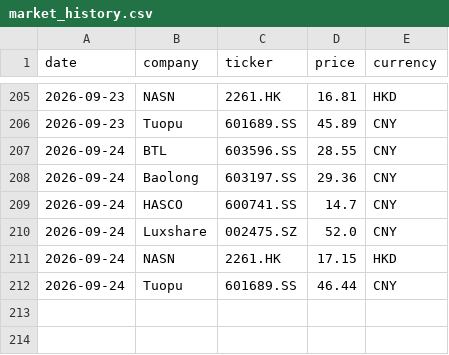
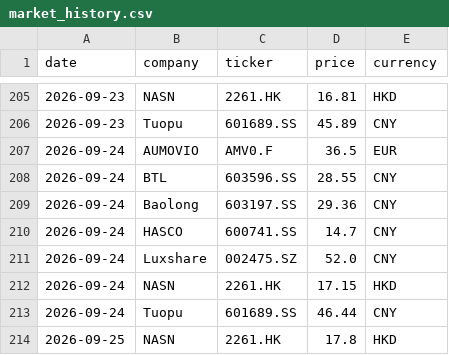
Before and after one commit to Z0228987/Competitor-Analysis, a CSV file: data/market_history.csv, drawn as a sheet; only a part is shown, gaps mark what is left out; the diff names each change by its address in the sheet, - before the commit and + after, or states it on an @@ line.

```diff
--- a/data/market_history.csv
+++ b/data/market_history.csv
+row 207: 2026-09-24 | AUMOVIO | AMV0.F | 36.5 | EUR
+row 214: 2026-09-25 | NASN | 2261.HK | 17.8 | HKD
```
Also changed, not shown: data/market_data_verified.csv.
